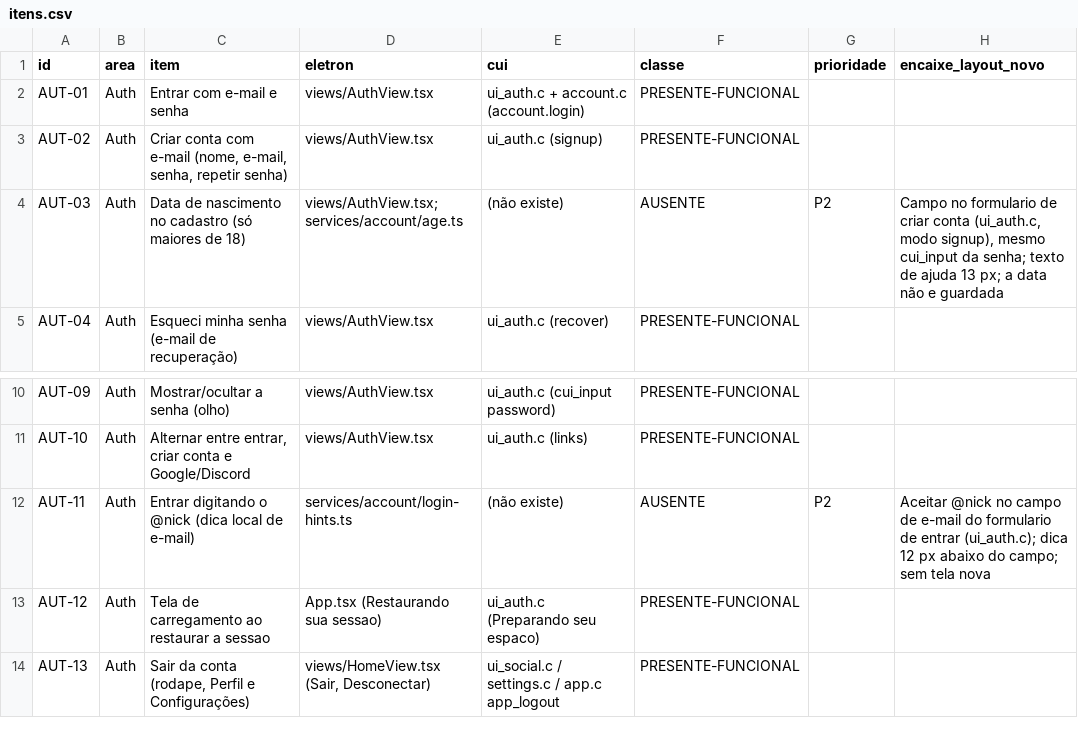
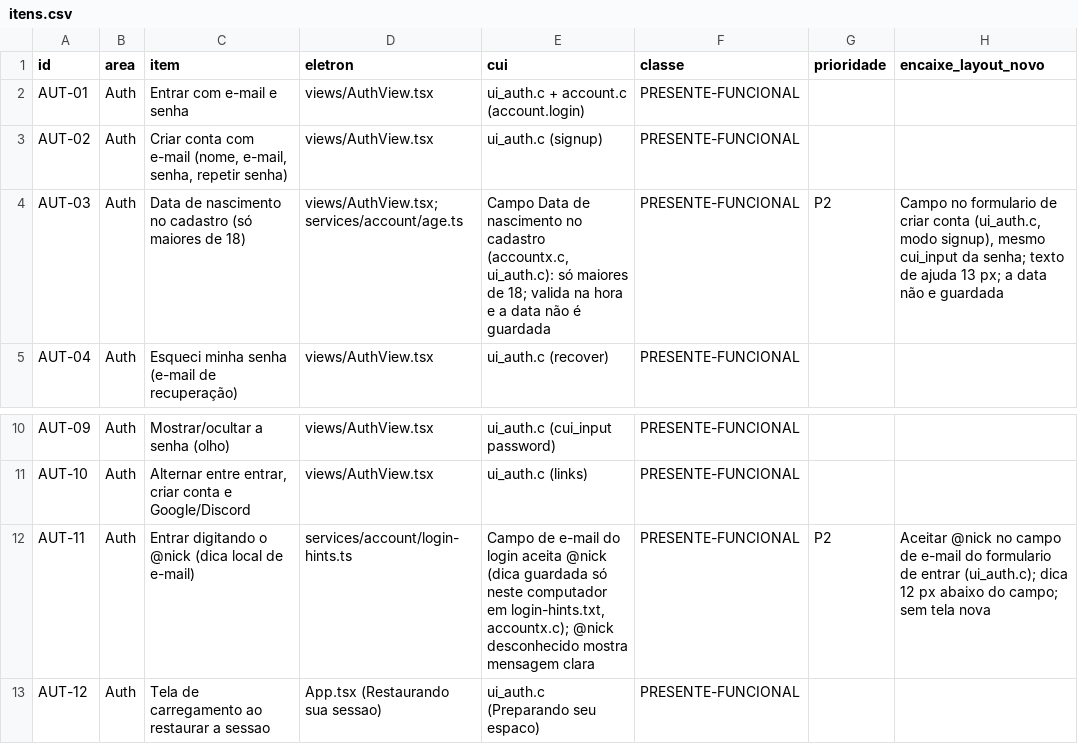
Before and after one commit to ygorbetine/BRisk, a CSV file: apps/desktop-cui/scripts/paridade/itens.csv, drawn as a sheet; only a part is shown, gaps mark what is left out; the shorter side is filled out with more unchanged rows; the diff names each change by its address in the sheet, - before the commit and + after, or states it on an @@ line.

Commit message:
AUT-03 data de nascimento 18+ e AUT-11 login por @nick; tela de entrada rola em janela baixa/texto grande; teste unitario accountx

```diff
--- a/apps/desktop-cui/scripts/paridade/itens.csv
+++ b/apps/desktop-cui/scripts/paridade/itens.csv
-E4 (cui): (não existe)
+E4 (cui): Campo Data de nascimento no cadastro (accountx.c, ui_auth.c): só maiores de 18; valida na hora e a data não é guardada
-F4 (classe): AUSENTE
+F4 (classe): PRESENTE-FUNCIONAL
-E12 (cui): (não existe)
+E12 (cui): Campo de e-mail do login aceita @nick (dica guardada só neste computador em login-hints.txt, accountx.c); @nick desconhecido mostra mensagem clara
-F12 (classe): AUSENTE
+F12 (classe): PRESENTE-FUNCIONAL
```
Also changed, not shown: 9 other files.
